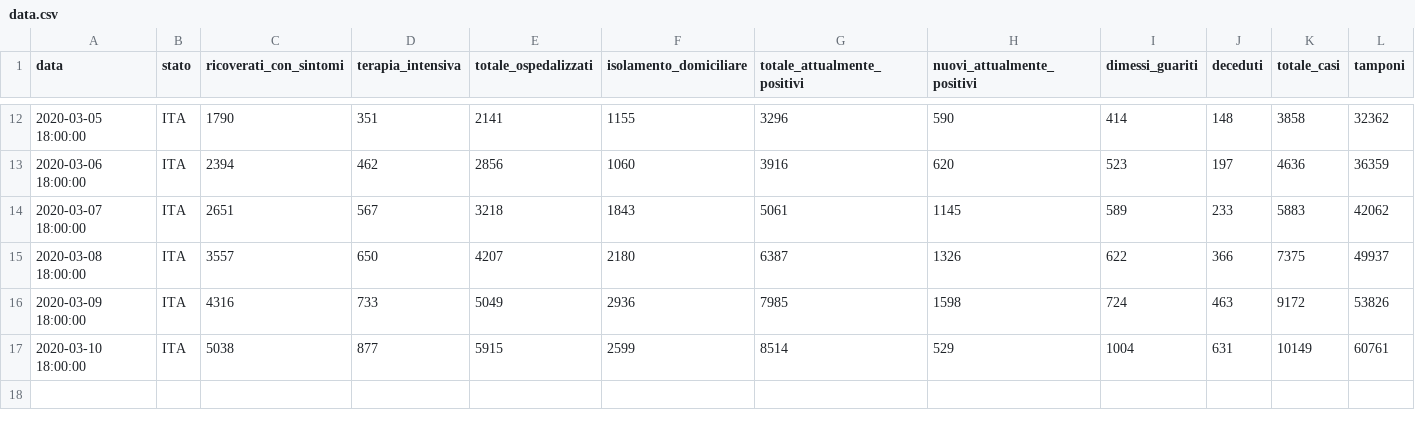
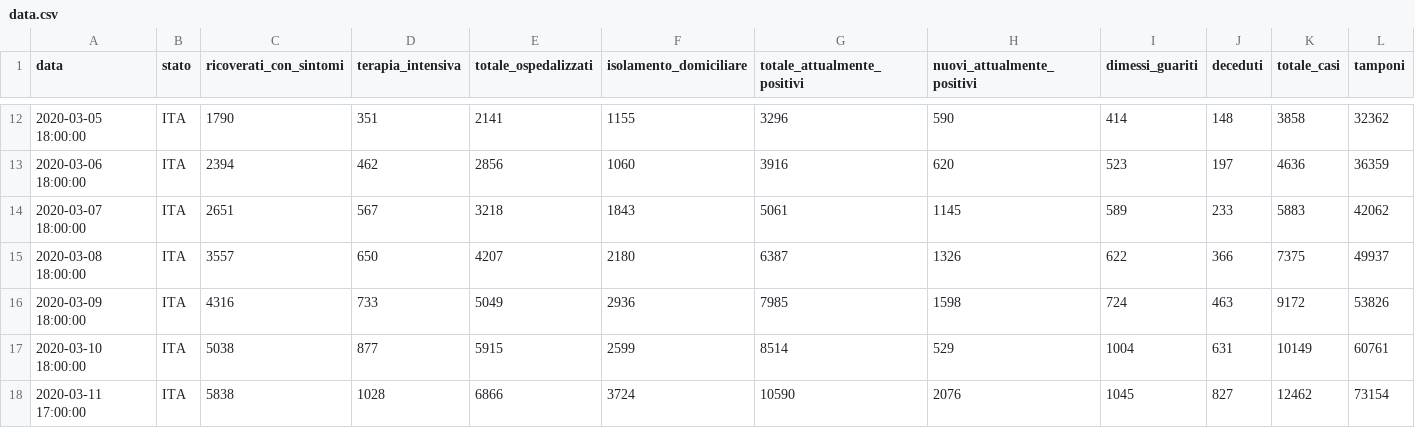
Before and after one commit to albertomercurio/covid-19_italy, a CSV file: data.csv, drawn as a sheet; only a part is shown, gaps mark what is left out; the diff names each change by its address in the sheet, - before the commit and + after, or states it on an @@ line.

```diff
--- a/data.csv
+++ b/data.csv
+row 18: 2020-03-11 17:00:00 | ITA | 5838 | 1028 | 6866 | 3724 | 10590 | 2076 | 1045 | 827 | 12462 | 73154
```
Also changed, not shown: 5 other files.
